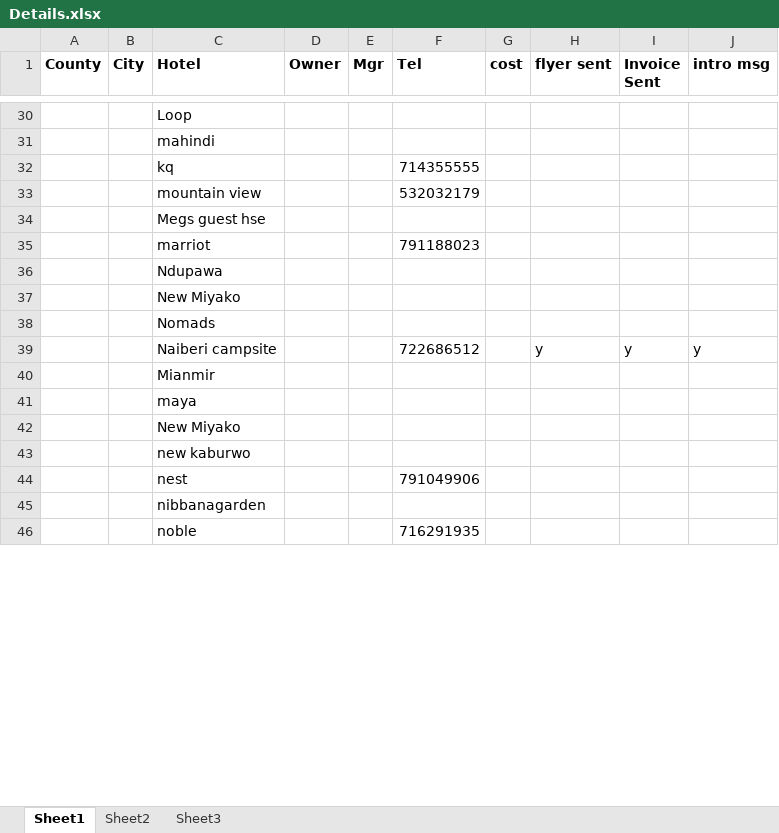
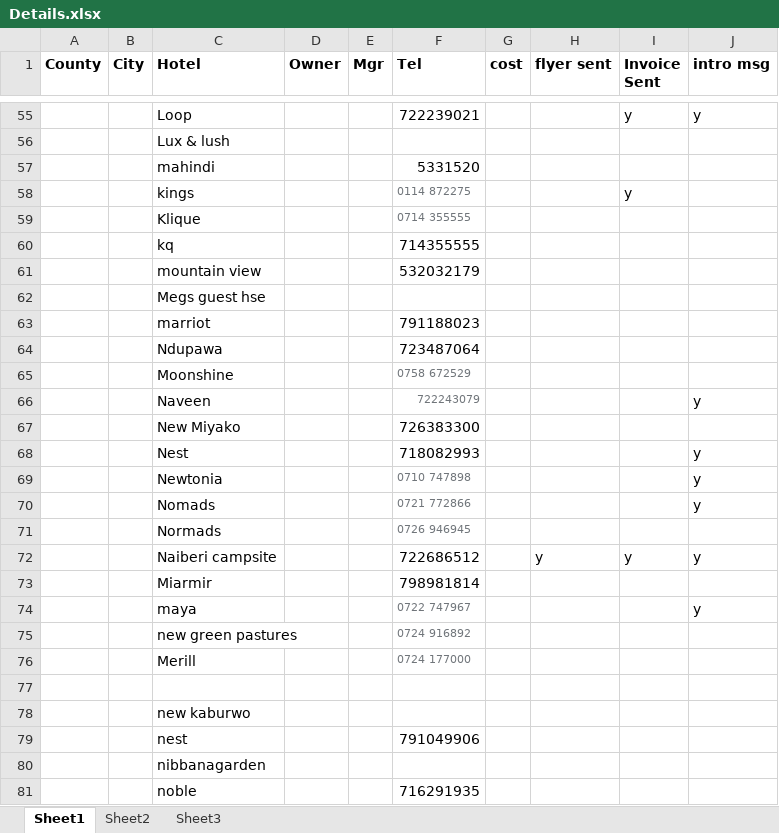
Before and after one commit to KenstateAllied/react-travelwebsite, an Excel workbook: Hotels/Uasin Gishu/Details.xlsx, sheet Sheet1, drawn as a sheet; only a part is shown, gaps mark what is left out; values as stored, in another font and other column widths than the file's, no borders; removed rows and columns are numbered as before the commit, all else as after; the diff covers the shown part only; the diff names each change by its address in the sheet, - before the commit and + after, or states it on an @@ line.

```diff
--- a/Hotels/Uasin Gishu/Details.xlsx (sheet Sheet1)
+++ b/Hotels/Uasin Gishu/Details.xlsx (sheet Sheet1)
-F55 (Tel): (empty)
+F55 (Tel): 722239021
-I55 (Invoice Sent): (empty)
+I55 (Invoice Sent): y
-J55 (intro msg): (empty)
+J55 (intro msg): y
+row 56:  |  | Lux & lush
-F57 (Tel): (empty)
+F57 (Tel): 5331520
+row 58:  |  | kings |  |  | 0114 872275 |  |  | y
+row 59:  |  | Klique |  |  | 0714 355555
-F64 (Tel): (empty)
+F64 (Tel): 723487064
+row 65:  |  | Moonshine |  |  | 0758 672529
+row 66:  |  | Naveen |  |  | 722243079 |  |  |  | y
-F67 (Tel): (empty)
+F67 (Tel): 726383300
+row 68:  |  | Nest |  |  | 718082993 |  |  |  | y
+row 69:  |  | Newtonia |  |  | 0710 747898 |  |  |  | y
-F70 (Tel): (empty)
+F70 (Tel): 0721 772866
-J70 (intro msg): (empty)
+J70 (intro msg): y
+row 71:  |  | Normads |  |  | 0726 946945
-row 40:  |  | Mianmir
+row 73:  |  | Miarmir |  |  | 798981814
-F74 (Tel): (empty)
+F74 (Tel): 0722 747967
-J74 (intro msg): (empty)
+J74 (intro msg): y
+row 75:  |  | new green pastures |  |  | 0724 916892
+row 76:  |  | Merill |  |  | 0724 177000
-C77 (Hotel): New Miyako
+C77 (Hotel): (empty)
```
Also changed, not shown: 41 added rows and 13 edited cells elsewhere in this sheet, 3 other files.
